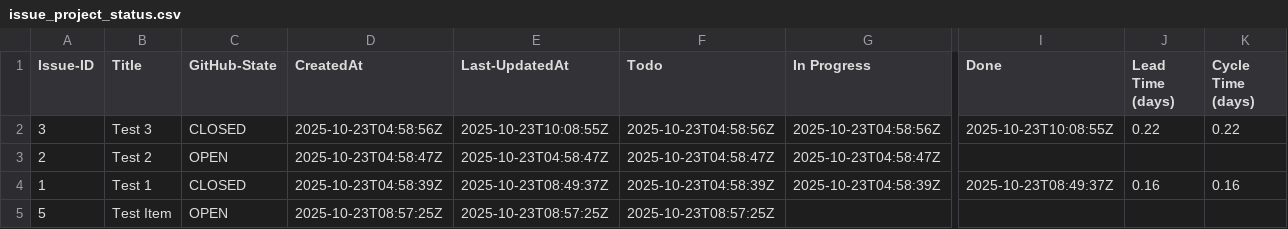
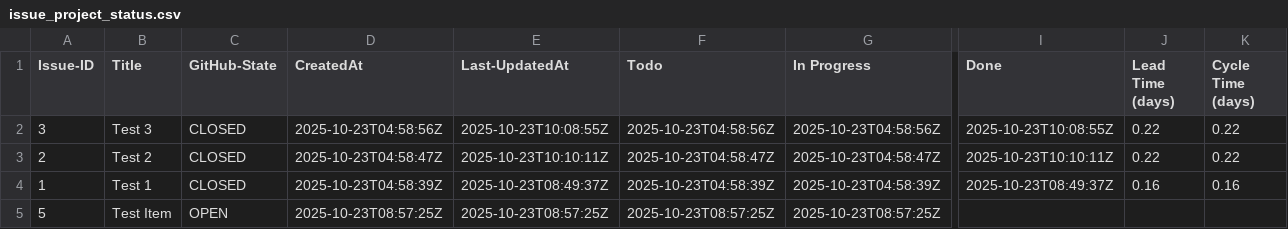
Before and after one commit to harrykl/tracker, a CSV file: Prozessmetriken/issue_project_status.csv, drawn as a sheet; only a part is shown, gaps mark what is left out; the diff names each change by its address in the sheet, - before the commit and + after, or states it on an @@ line.

```diff
--- a/Prozessmetriken/issue_project_status.csv
+++ b/Prozessmetriken/issue_project_status.csv
-C3 (GitHub-State): OPEN
+C3 (GitHub-State): CLOSED
-E3 (Last-UpdatedAt): 2025-10-23T04:58:47Z
+E3 (Last-UpdatedAt): 2025-10-23T10:10:11Z
-I3 (Done): (empty)
+I3 (Done): 2025-10-23T10:10:11Z
-J3 (Lead Time (days)): (empty)
+J3 (Lead Time (days)): 0.22
-K3 (Cycle Time (days)): (empty)
+K3 (Cycle Time (days)): 0.22
-G5 (In Progress): (empty)
+G5 (In Progress): 2025-10-23T08:57:25Z
```
